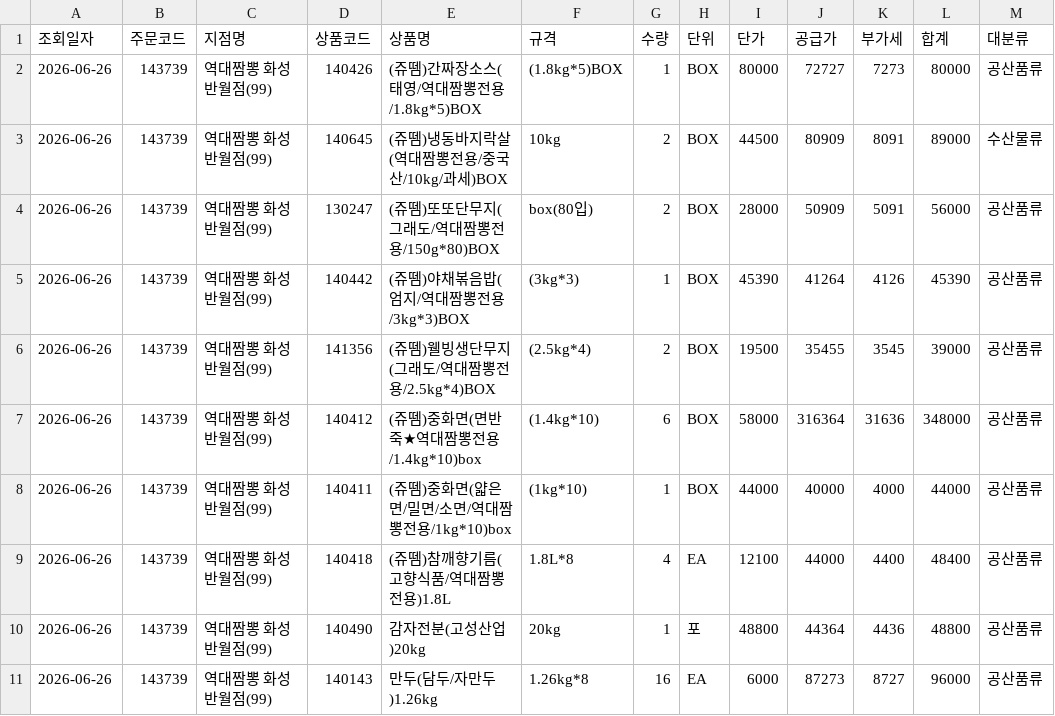
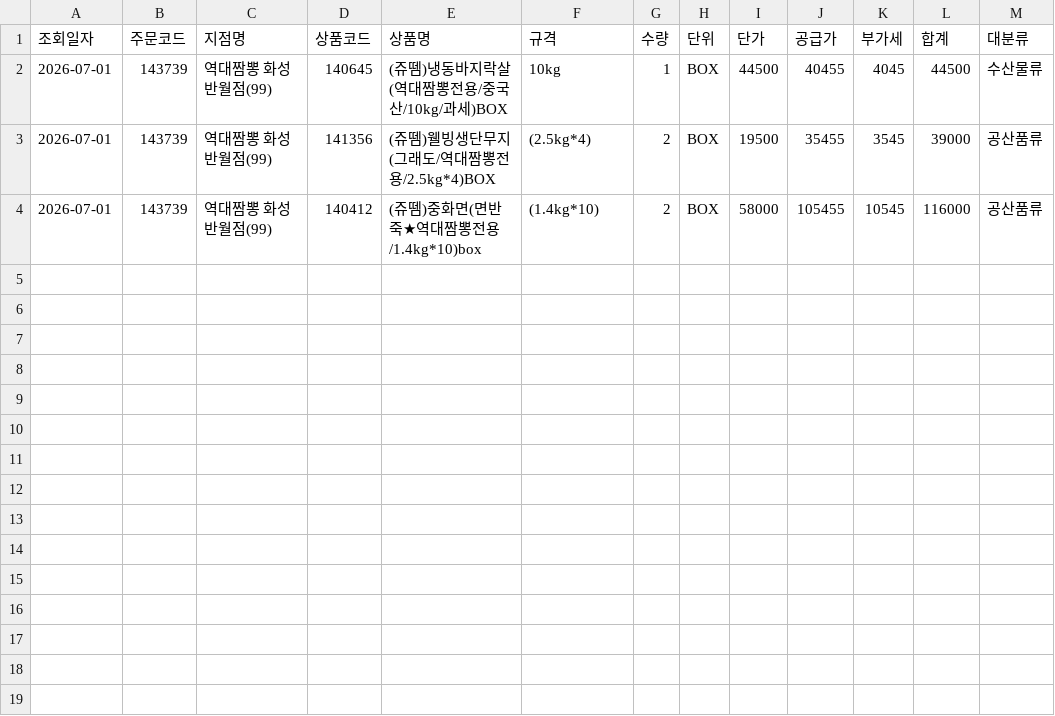
Before and after one commit to dampd21/Sajodaerim, a CSV file: output/by_store/역대짬뽕 화성반월점(99).csv, drawn as a sheet.

```diff
--- a/output/by_store/역대짬뽕 화성반월점(99).csv
+++ b/output/by_store/역대짬뽕 화성반월점(99).csv
@@ -1,11 +1,4 @@
 조회일자,주문코드,지점명,상품코드,상품명,규격,수량,단위,단가,공급가,부가세,합계,대분류
-2026-06-26,143739,역대짬뽕 화성반월점(99),140426,(쥬뗌)간짜장소스(태영/역대짬뽕전용/1.8kg*5)BOX,(1.8kg*5)BOX,1,BOX,80000,72727,7273,80000,공산품류
-2026-06-26,143739,역대짬뽕 화성반월점(99),140645,(쥬뗌)냉동바지락살(역대짬뽕전용/중국산/10kg/과세)BOX,10kg,2,BOX,44500,80909,8091,89000,수산물류
-2026-06-26,143739,역대짬뽕 화성반월점(99),130247,(쥬뗌)또또단무지(그래도/역대짬뽕전용/150g*80)BOX,box(80입),2,BOX,28000,50909,5091,56000,공산품류
-2026-06-26,143739,역대짬뽕 화성반월점(99),140442,(쥬뗌)야채볶음밥(엄지/역대짬뽕전용/3kg*3)BOX,(3kg*3),1,BOX,45390,41264,4126,45390,공산품류
-2026-06-26,143739,역대짬뽕 화성반월점(99),141356,(쥬뗌)웰빙생단무지(그래도/역대짬뽕전용/2.5kg*4)BOX,(2.5kg*4),2,BOX,19500,35455,3545,39000,공산품류
-2026-06-26,143739,역대짬뽕 화성반월점(99),140412,(쥬뗌)중화면(면반죽★역대짬뽕전용/1.4kg*10)box,(1.4kg*10),6,BOX,58000,316364,31636,348000,공산품류
-2026-06-26,143739,역대짬뽕 화성반월점(99),140411,(쥬뗌)중화면(얇은면/밀면/소면/역대짬뽕전용/1kg*10)box,(1kg*10),1,BOX,44000,40000,4000,44000,공산품류
-2026-06-26,143739,역대짬뽕 화성반월점(99),140418,(쥬뗌)참깨향기름(고향식품/역대짬뽕전용)1.8L,1.8L*8,4,EA,12100,44000,4400,48400,공산품류
-2026-06-26,143739,역대짬뽕 화성반월점(99),140490,감자전분(고성산업)20kg,20kg,1,포,48800,44364,4436,48800,공산품류
-2026-06-26,143739,역대짬뽕 화성반월점(99),140143,만두(담두/자만두)1.26kg,1.26kg*8,16,EA,6000,87273,8727,96000,공산품류
+2026-07-01,143739,역대짬뽕 화성반월점(99),140645,(쥬뗌)냉동바지락살(역대짬뽕전용/중국산/10kg/과세)BOX,10kg,1,BOX,44500,40455,4045,44500,수산물류
+2026-07-01,143739,역대짬뽕 화성반월점(99),141356,(쥬뗌)웰빙생단무지(그래도/역대짬뽕전용/2.5kg*4)BOX,(2.5kg*4),2,BOX,19500,35455,3545,39000,공산품류
+2026-07-01,143739,역대짬뽕 화성반월점(99),140412,(쥬뗌)중화면(면반죽★역대짬뽕전용/1.4kg*10)box,(1.4kg*10),2,BOX,58000,105455,10545,116000,공산품류
```
Also changed, not shown: output/by_category/수산물류.csv, output/by_category/용품류.csv, 11 other files.
